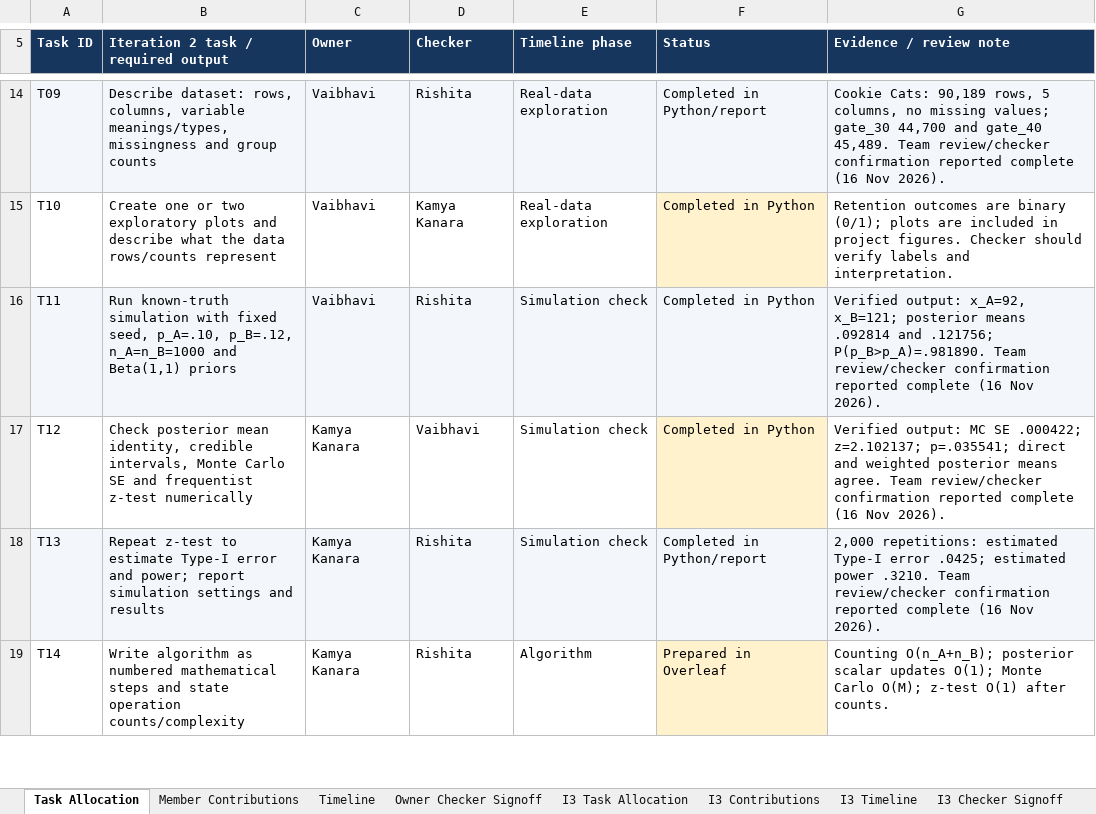
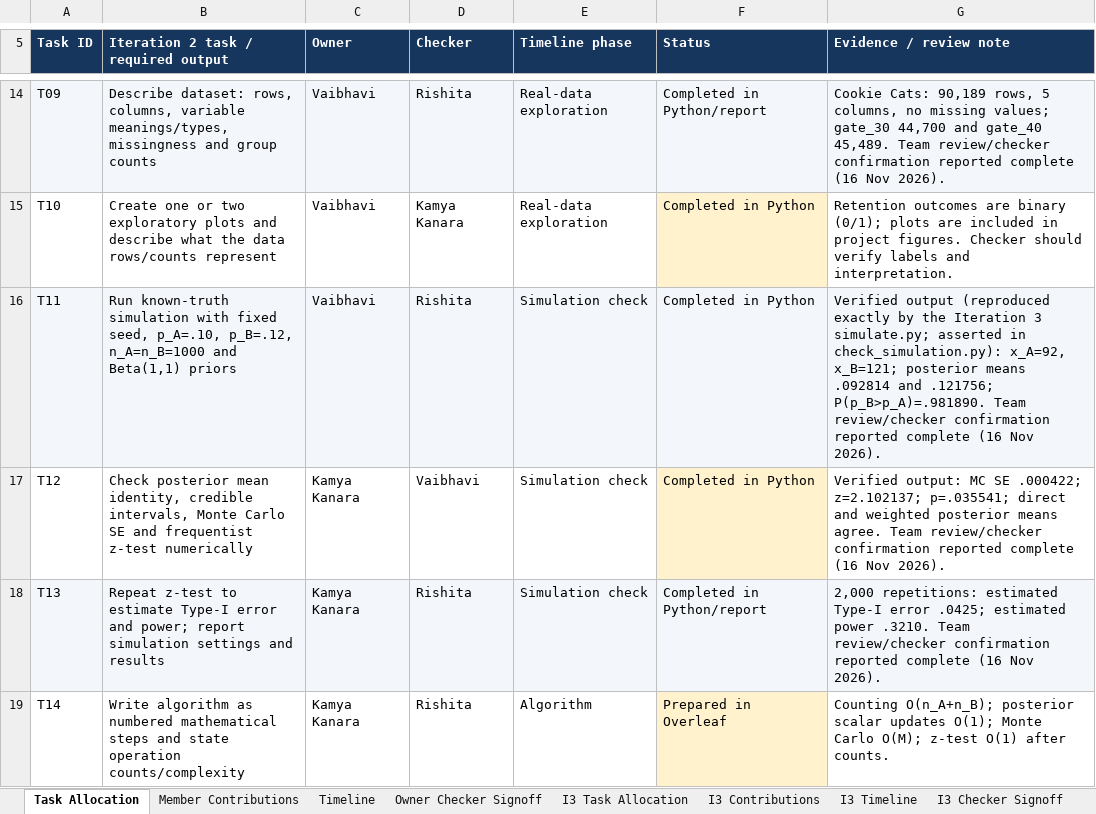
Before and after one commit to Kamya876/Linear-Algebra-Final-Project-Bayesian-Testing, an Excel workbook: docs/Project_Plan_Iterations_2_and_3.xlsx, sheet Task Allocation, drawn as a sheet; only a part is shown, gaps mark what is left out; values as stored, in another font and other column widths than the file's, no borders; the diff covers the shown part only; the diff names each change by its address in the sheet, - before the commit and + after, or states it on an @@ line.

Commit message:
Iteration 3: verification table, stress tests, assumption checks, report fixes

```diff
--- a/docs/Project_Plan_Iterations_2_and_3.xlsx (sheet Task Allocation)
+++ b/docs/Project_Plan_Iterations_2_and_3.xlsx (sheet Task Allocation)
-G16 (Evidence / review note): Verified output: x_A=92, x_B=121;…
+G16 (Evidence / review note): Verified output (reproduced exactly by the Iteration 3 simulate.py; asserted in check_simulation.py): x_A=92, x_B=121;…
```
Also changed, not shown: 4 edited cells elsewhere in this sheet, sheet I3 Task Allocation, sheet I3 Timeline, sheet Timeline, sheet I3 Checker Signoff, other sheet tabs, 26 other files.
